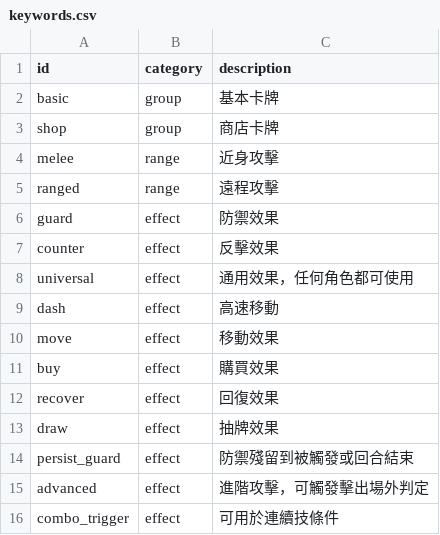
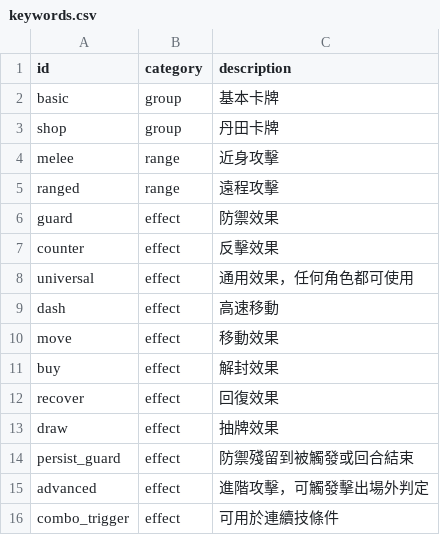
Before and after one commit to Alienc2/Fist-Palm-and-Weapons, a CSV file: data/keywords.csv, drawn as a sheet.

```diff
--- a/data/keywords.csv
+++ b/data/keywords.csv
@@ -2,3 +2,3 @@ id,category,description
 basic,group,基本卡牌
-shop,group,商店卡牌
+shop,group,丹田卡牌
 melee,range,近身攻擊
@@ -10,3 +10,3 @@ dash,effect,高速移動
 move,effect,移動效果
-buy,effect,購買效果
+buy,effect,解封效果
 recover,effect,回復效果
```
Also changed, not shown: data/cards.csv, data/characters.csv, 12 other files.
